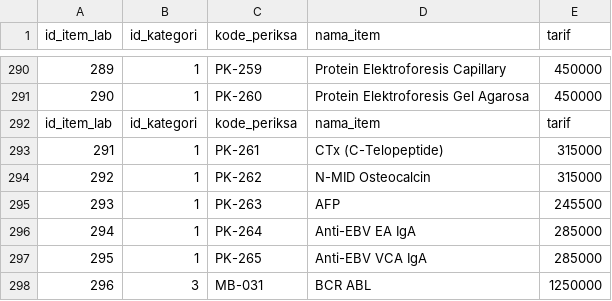
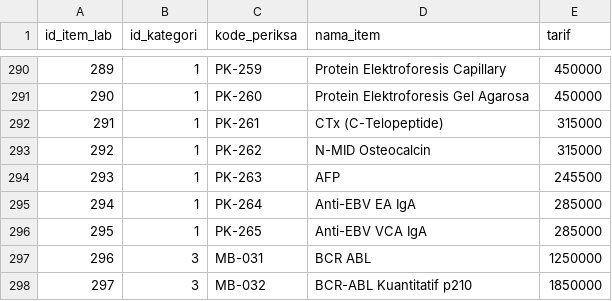
Before and after one commit to ikti-its/khanza, a CSV file: app/Features/Laboratorium/RefItemPemeriksaanLab/item_pemeriksaan_lab.csv, drawn as a sheet; only a part is shown, gaps mark what is left out; the shorter side is filled out with more unchanged rows; the diff names each change by its address in the sheet, - before the commit and + after, or states it on an @@ line.

Commit message:
fix: remove duplicate header in item_pemeriksaan_lab csv

```diff
--- a/app/Features/Laboratorium/RefItemPemeriksaanLab/item_pemeriksaan_lab.csv
+++ b/app/Features/Laboratorium/RefItemPemeriksaanLab/item_pemeriksaan_lab.csv
-row 292: id_item_lab | id_kategori | kode_periksa | nama_item | tarif
```
